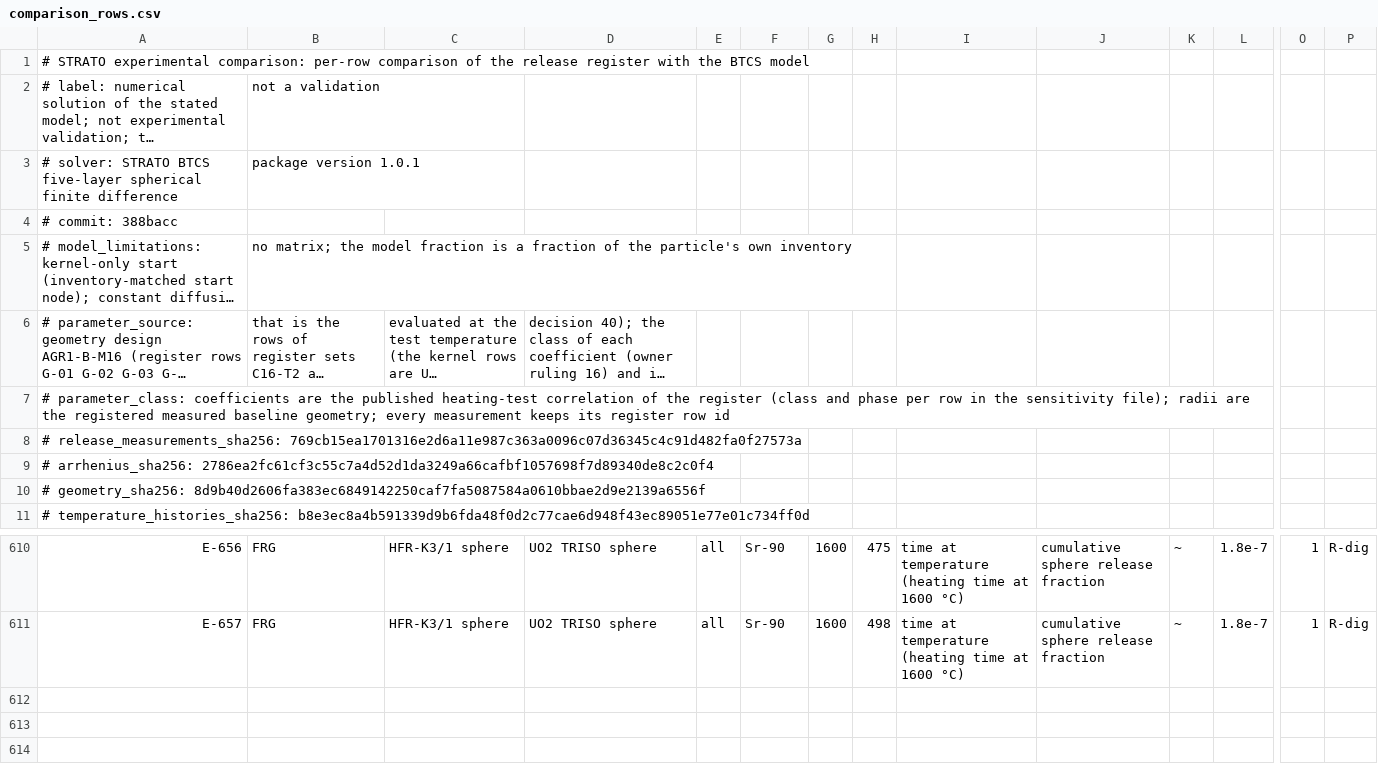
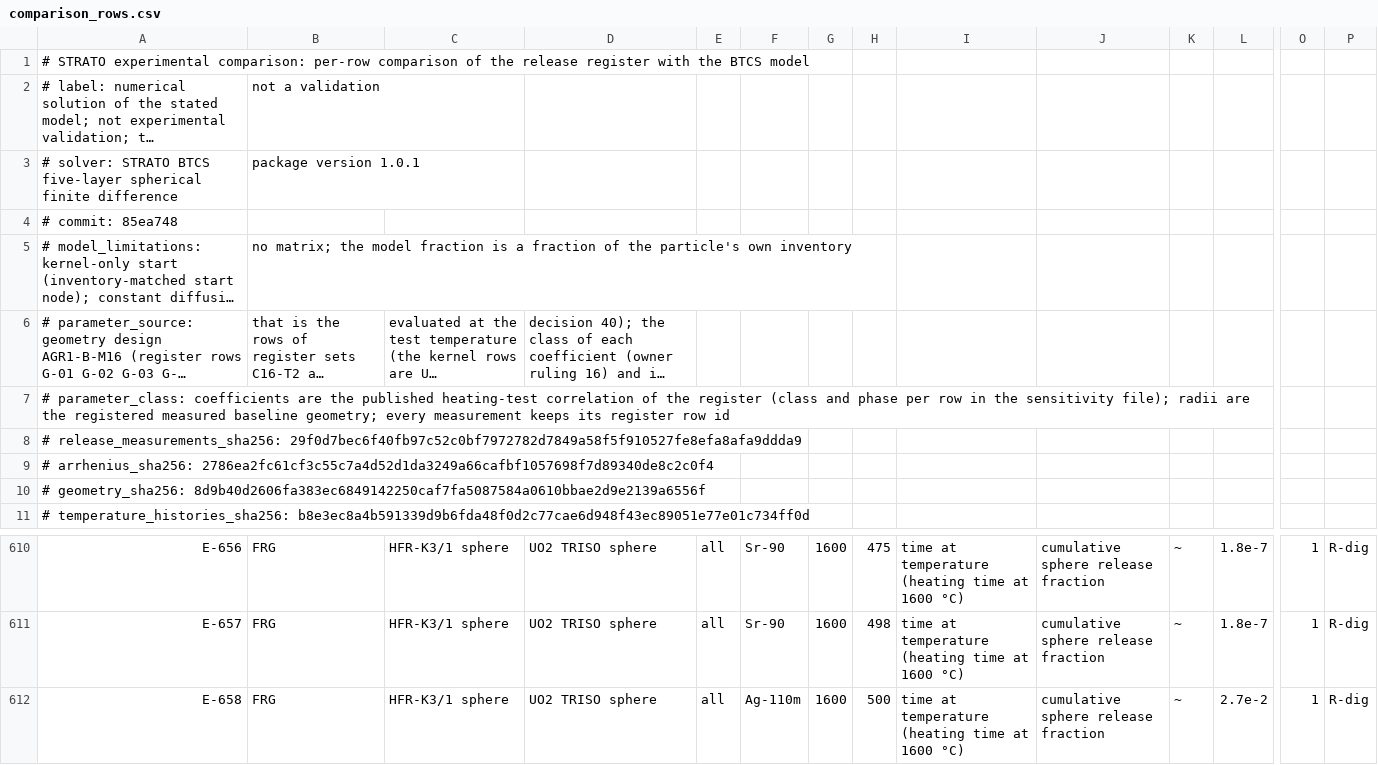
Before and after one commit to weewzr/STRATO, a CSV file: data/comparison/comparison_rows.csv, drawn as a sheet; only a part is shown, gaps mark what is left out; long unchanged cells end in …; rows hold the shown columns only; the diff names each change by its address in the sheet, - before the commit and + after, or states it on an @@ line.

Commit message:
Regenerate the comparison outputs from the commit that holds code and data
The headers of data/comparison named commit 388bacc, which does not contain the
source-naming code of 8ce463f. The outputs, the report and the figures are
regenerated with strato-compare run --commit 85ea748, the commit that holds the
code and the new Ag-110m marker E-658 (600 release rows). The data-crate tests
follow the new row counts (600 rows, 336 digitised, 342 digitised values); no
tolerance or golden file was changed.

```diff
--- a/data/comparison/comparison_rows.csv
+++ b/data/comparison/comparison_rows.csv
-A4: # commit: 388bacc
+A4: # commit: 85ea748
-A8: # release_measurements_sha256: 769cb15ea1701316e2d6a11e987c363a0096c07d36345c4c91d482fa0f27573a
+A8: # release_measurements_sha256: 29f0d7bec6f40fb97c52c0bf7972782d7849a58f5f910527fe8efa8afa9ddda9
+row 612: E-658 | FRG | HFR-K3/1 sphere | UO2 TRISO sphere | all | Ag-110m | 1600 | 500 | time at temperature (heating time at 1600 °C) | cumulative sphere release fraction | ~ | 2.7e-2 | 1 | R-dig
```
Also changed, not shown: data/comparison/comparison_datasets.csv, data/comparison/convergence_spatial.csv, 20 other files.
